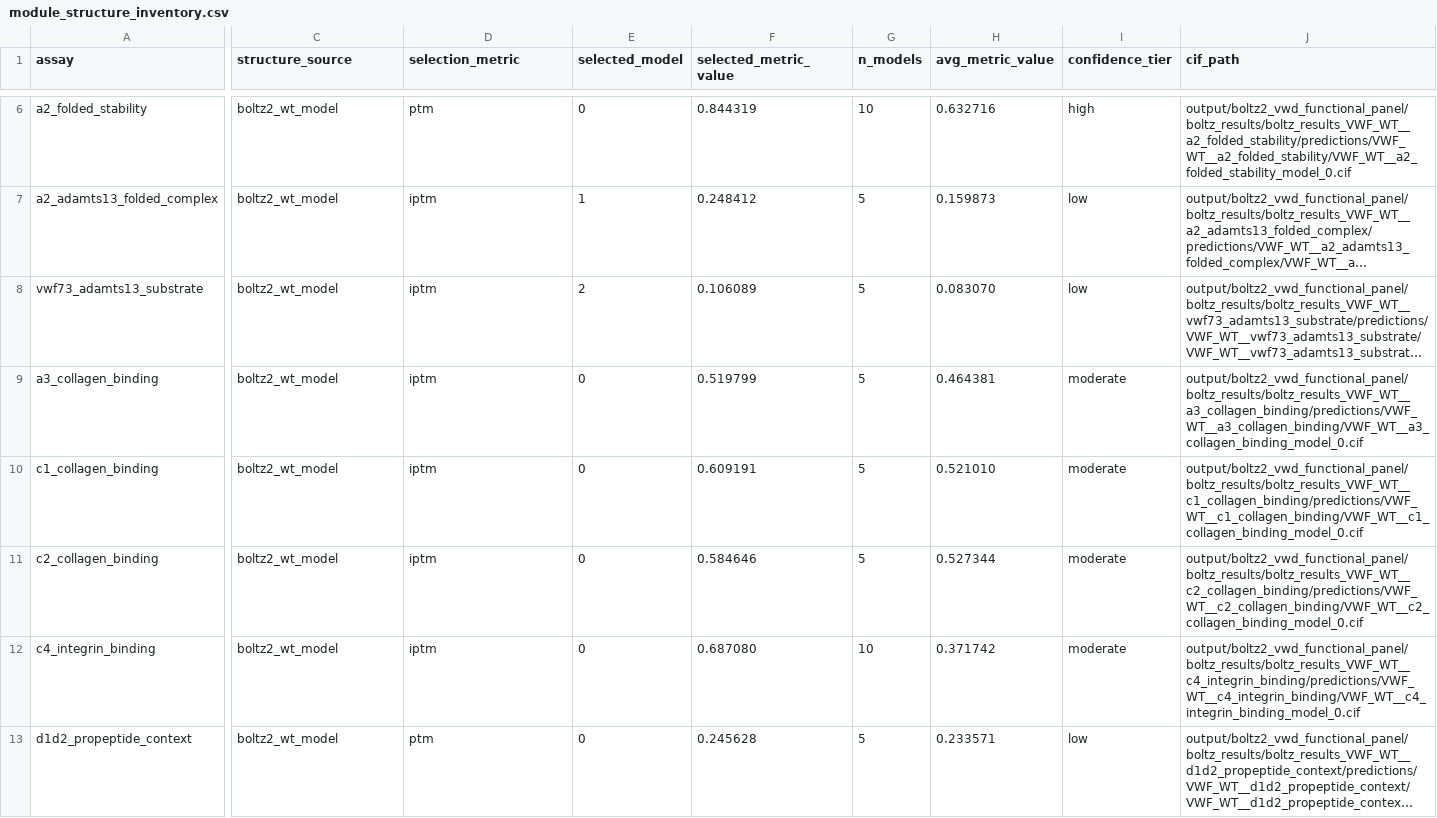
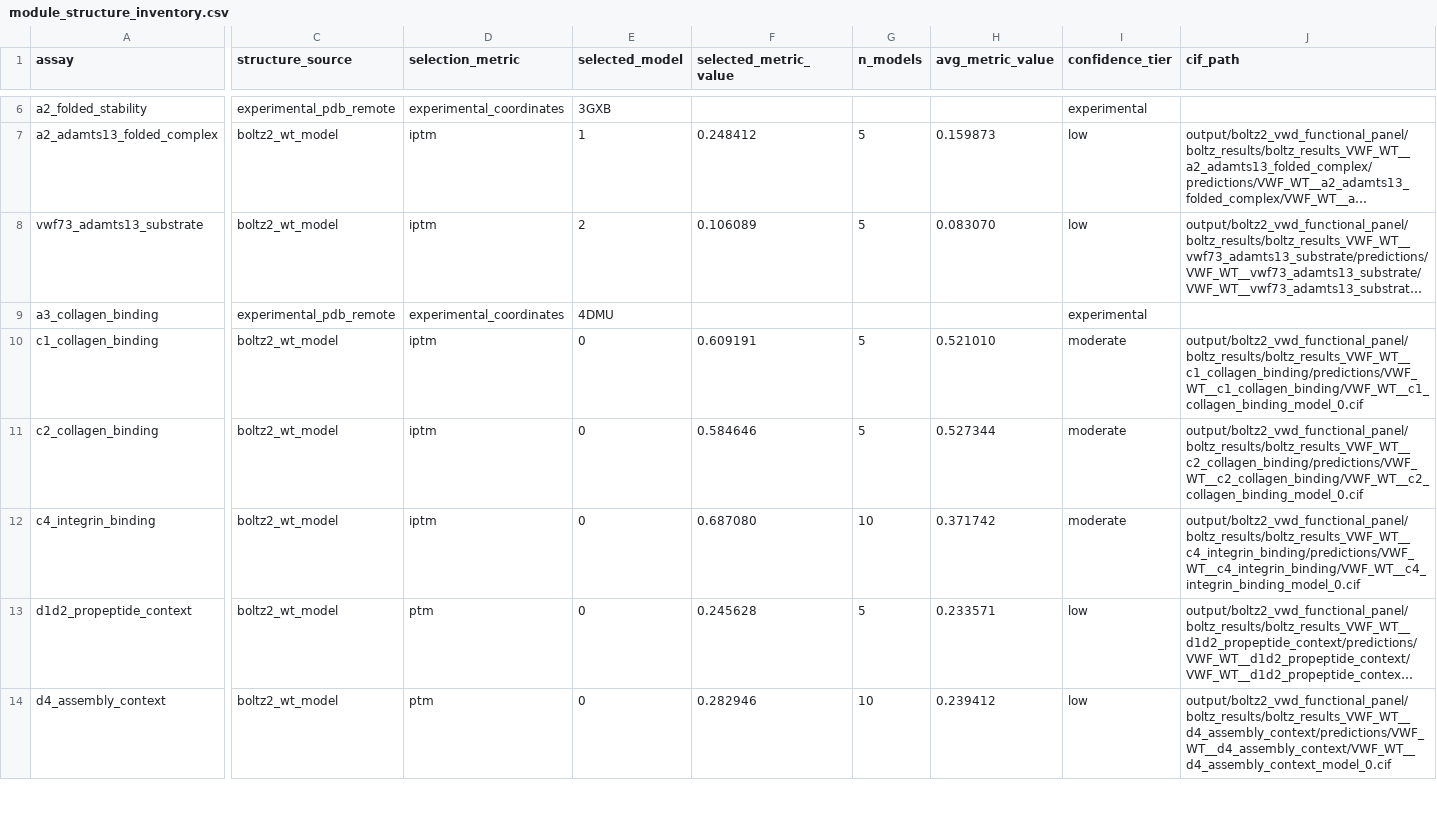
Before and after one commit to LukaDD7/VWF-ETHos, a CSV file: outputs/computational_panel_20260829/md/module_structure_inventory.csv, drawn as a sheet; only a part is shown, gaps mark what is left out; the shorter side is filled out with more unchanged rows; long unchanged cells end in …; the diff covers the shown part only; the diff names each change by its address in the sheet, - before the commit and + after, or states it on an @@ line.

Commit message:
fix: prioritize experimental VWF MD structures

```diff
--- a/outputs/computational_panel_20260829/md/module_structure_inventory.csv
+++ b/outputs/computational_panel_20260829/md/module_structure_inventory.csv
-C6 (structure_source): boltz2_wt_model
+C6 (structure_source): experimental_pdb_remote
-D6 (selection_metric): ptm
+D6 (selection_metric): experimental_coordinates
-E6 (selected_model): 0
+E6 (selected_model): 3GXB
-F6 (selected_metric_value): 0.844319
+F6 (selected_metric_value): (empty)
-G6 (n_models): 10
+G6 (n_models): (empty)
-H6 (avg_metric_value): 0.632716
+H6 (avg_metric_value): (empty)
-I6 (confidence_tier): high
+I6 (confidence_tier): experimental
-J6 (cif_path): output/boltz2_vwd_functional_panel/boltz_results/boltz_results_VWF_WT__a2_folded_stability/predictions/VWF_WT__a2_folded_stability/VWF_WT__a2_folded_stability_model_0.cif
+J6 (cif_path): (empty)
-C9 (structure_source): boltz2_wt_model
+C9 (structure_source): experimental_pdb_remote
-D9 (selection_metric): iptm
+D9 (selection_metric): experimental_coordinates
-E9 (selected_model): 0
+E9 (selected_model): 4DMU
-F9 (selected_metric_value): 0.519799
+F9 (selected_metric_value): (empty)
-G9 (n_models): 5
+G9 (n_models): (empty)
-H9 (avg_metric_value): 0.464381
+H9 (avg_metric_value): (empty)
-I9 (confidence_tier): moderate
+I9 (confidence_tier): experimental
-J9 (cif_path): output/boltz2_vwd_functional_panel/boltz_results/boltz_results_VWF_WT__a3_collagen_binding/predictions/VWF_WT__a3_collagen_binding/VWF_WT__a3_collagen_binding_model_0.cif
+J9 (cif_path): (empty)
```
Also changed, not shown: 44 edited cells elsewhere in this file, outputs/computational_panel_20260829/md/module_md_readout_plan.csv, 4 other files.
